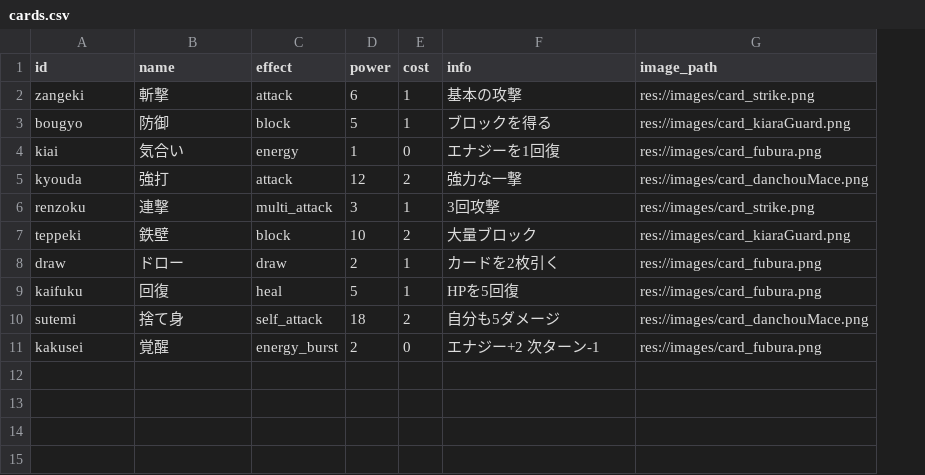
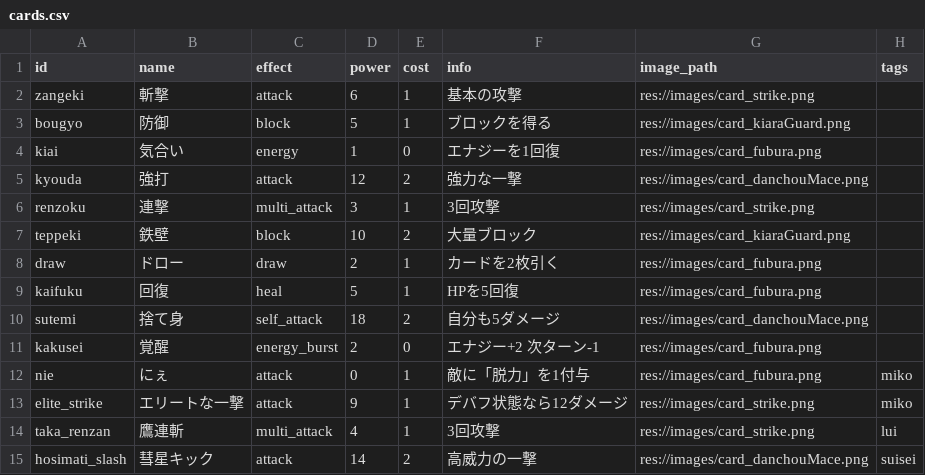
Before and after one commit to shibainu-kedama/HoloChronicle, a CSV file: data/cards.csv, drawn as a sheet; the diff names each change by its address in the sheet, - before the commit and + after, or states it on an @@ line.

```diff
--- a/data/cards.csv
+++ b/data/cards.csv
+column H (tags), empty
+row 12: nie | にぇ | attack | 0 | 1 | 敵に「脱力」を1付与 | res://images/card_fubura.png | miko
+row 13: elite_strike | エリートな一撃 | attack | 9 | 1 | デバフ状態なら12ダメージ | res://images/card_strike.png | miko
+row 14: taka_renzan | 鷹連斬 | multi_attack | 4 | 1 | 3回攻撃 | res://images/card_strike.png | lui
+row 15: hosimati_slash | 彗星キック | attack | 14 | 2 | 高威力の一撃 | res://images/card_danchouMace.png | suisei
```
Also changed, not shown: data/characters.csv, data/starting_decks.csv, 30 other files.
